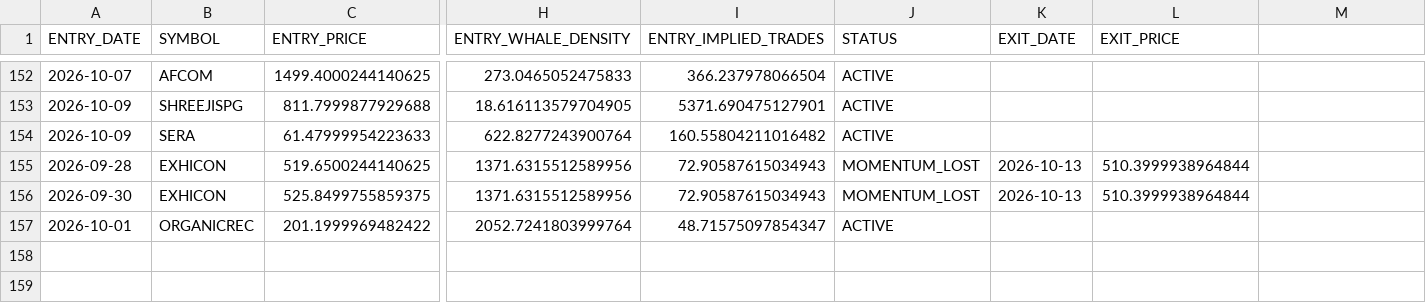
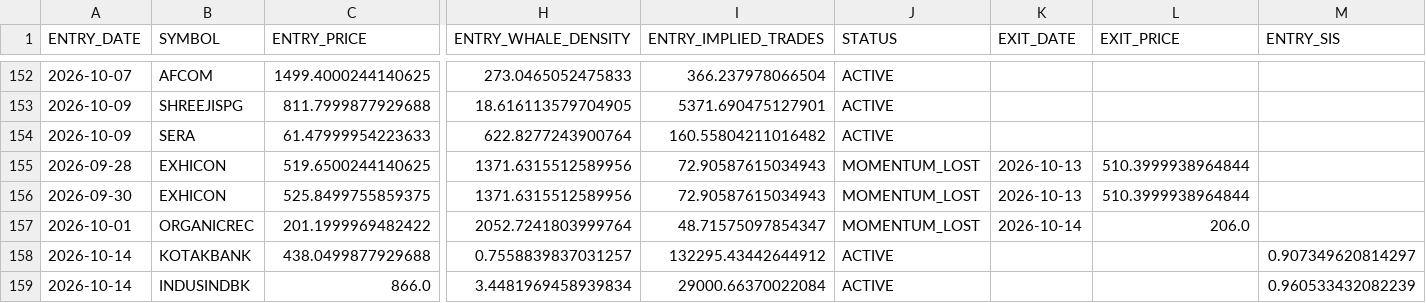
Before and after one commit to canvachaad-cell/Pro-spike, a CSV file: data/sbia_ledger.csv, drawn as a sheet; only a part is shown, gaps mark what is left out; rows hold the shown columns only; the diff names each change by its address in the sheet, - before the commit and + after, or states it on an @@ line.

```diff
--- a/data/sbia_ledger.csv
+++ b/data/sbia_ledger.csv
-M1: (empty)
+M1: ENTRY_SIS
-J157 (STATUS): ACTIVE
+J157 (STATUS): MOMENTUM_LOST
-K157 (EXIT_DATE): (empty)
+K157 (EXIT_DATE): 2026-10-14
-L157 (EXIT_PRICE): (empty)
+L157 (EXIT_PRICE): 206.0
+row 158: 2026-10-14 | KOTAKBANK | 438.0499877929688 | 0.7558839837031257 | 132295.43442644912 | ACTIVE |  |  | 0.907349620814297
+row 159: 2026-10-14 | INDUSINDBK | 866.0 | 3.4481969458939834 | 29000.66370022084 | ACTIVE |  |  | 0.960533432082239
```
Also changed, not shown: data/alerts_log.csv, data/sbia_flexgate_watchlist.csv, 15 other files.
